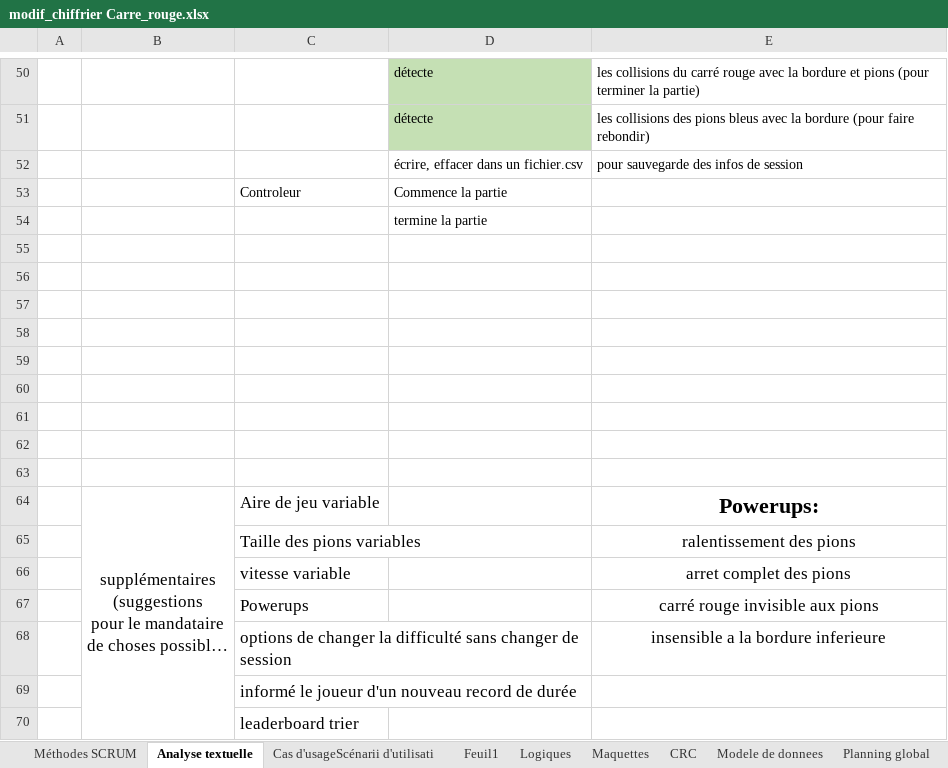
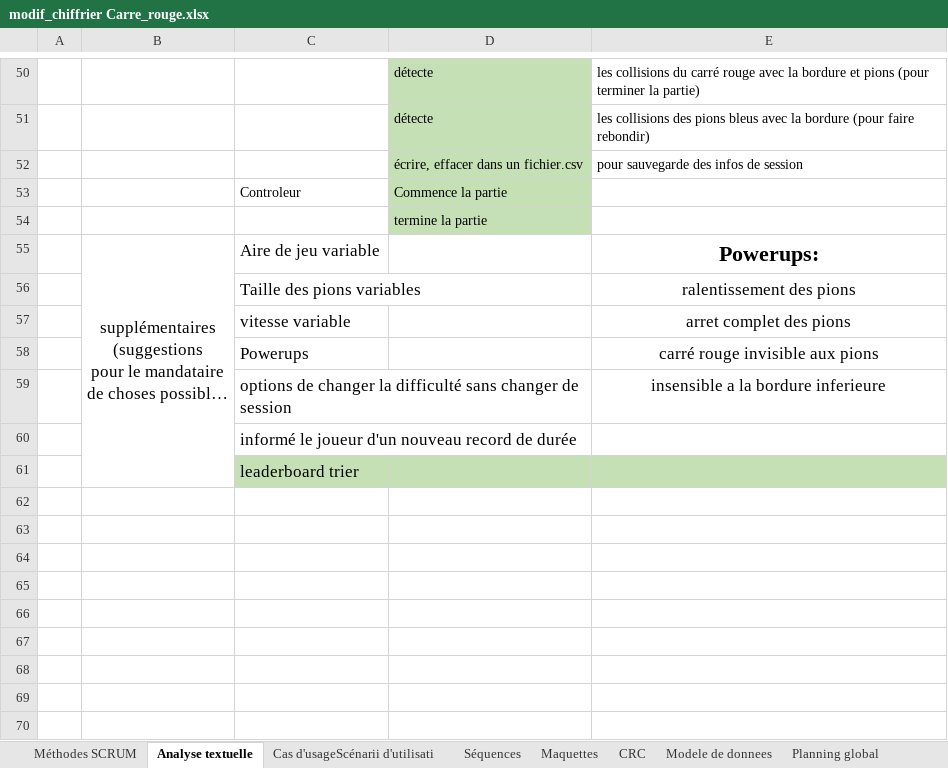
Before and after one commit to bettina-sarah/Carre_rouge, an Excel workbook: Documents/modif_chiffrier Carre_rouge.xlsx, sheet Analyse textuelle, drawn as a sheet; only a part is shown, gaps mark what is left out; long unchanged cells end in …; values as stored, in another font and other column widths than the file's, no borders; removed rows and columns are numbered as before the commit, all else as after; the diff covers the shown part only; the diff names each change by its address in the sheet, - before the commit and + after, or states it on an @@ line.

```diff
--- a/Documents/modif_chiffrier Carre_rouge.xlsx (sheet Analyse textuelle)
+++ b/Documents/modif_chiffrier Carre_rouge.xlsx (sheet Analyse textuelle)
-sheet tab: Logiques
+sheet tab: Séquences
-sheet tab: Feuil1
-D52:D54 fill: none
+D52:D54 fill: #C5E0B4
-row 55: (empty)
-row 56: (empty)
-row 57: (empty)
-row 58: (empty)
-row 59: (empty)
-row 60: (empty)
-row 61: (empty)
-row 62: (empty)
-row 63: (empty)
-C61:E61 fill: none
+C61:E61 fill: #C5E0B4
```
Also changed, not shown: cell formats elsewhere in this sheet, sheet CRC, sheet Séquences, charts or pictures, 1 other file.
